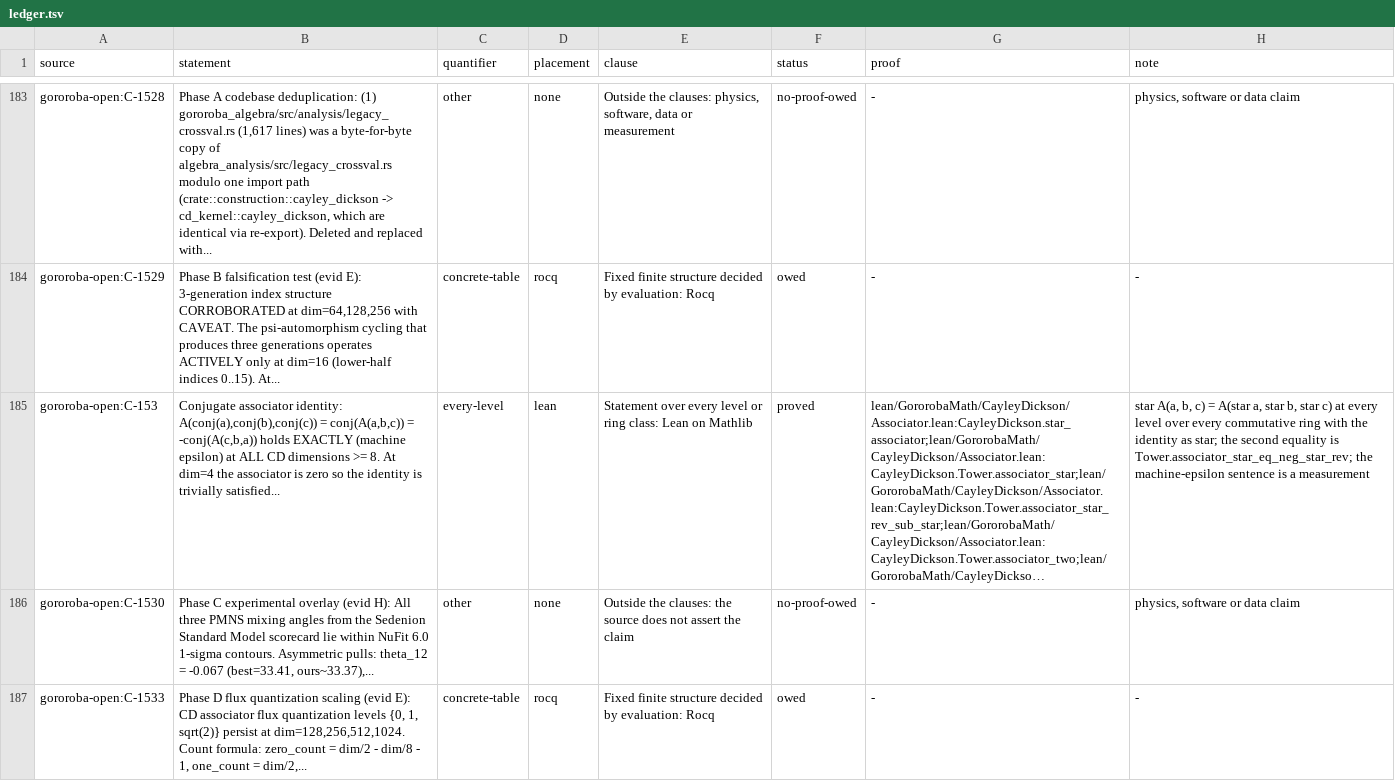
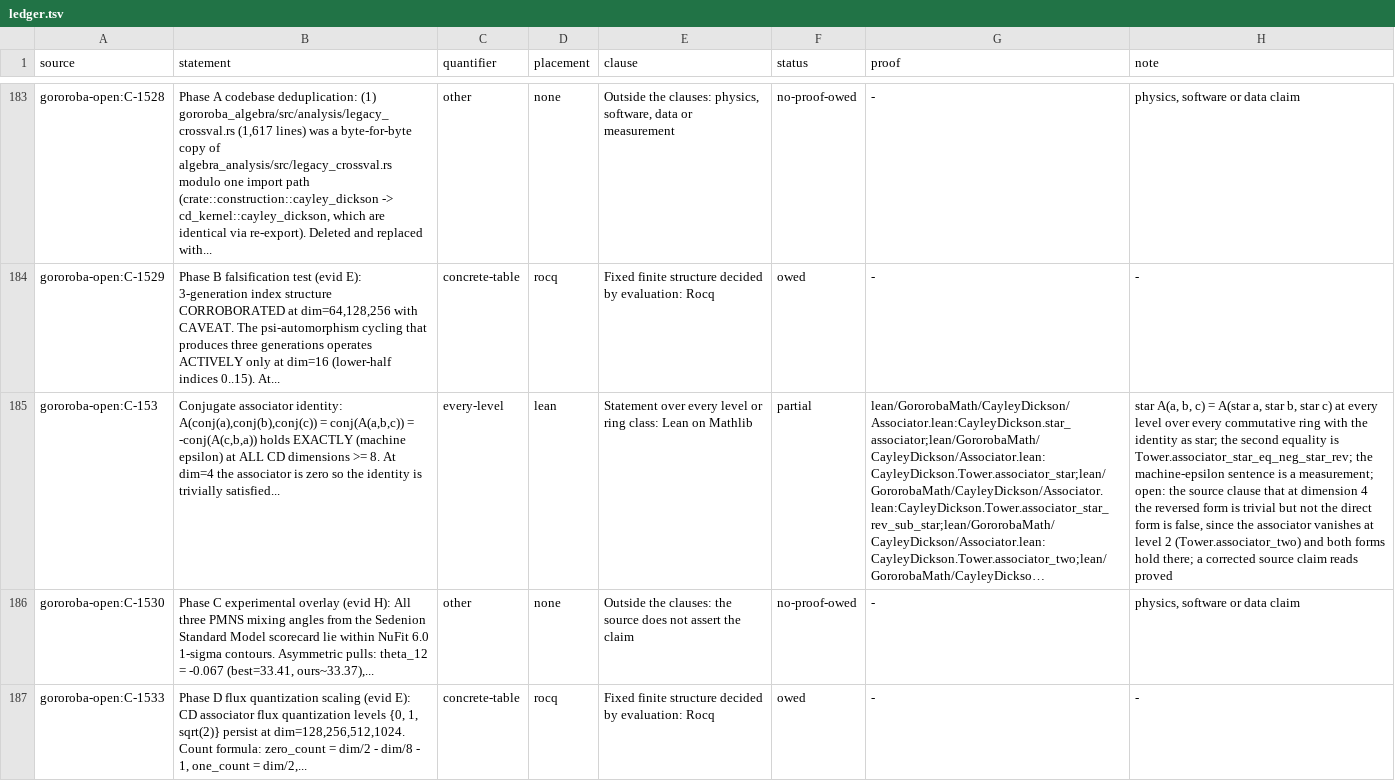
Before and after one commit to Oichkatzelesfrettschen/gororoba-math, a TSV file: ci/claims/ledger.tsv, drawn as a sheet; only a part is shown, gaps mark what is left out; long unchanged cells end in …; the diff covers the shown part only; the diff names each change by its address in the sheet, - before the commit and + after, or states it on an @@ line.

Commit message:
claims: keep C-153 partial and cite the C-302 swap boundary
C-153's source says the direct conjugate form fails at dimension 4,
where the associator vanishes and both forms hold, so the row stays
partial with that finding; C-302 now cites the (1,2)-swap theorems of
Alternative.lean for the boundary at dimension 8.

```diff
--- a/ci/claims/ledger.tsv
+++ b/ci/claims/ledger.tsv
-F185 (status): proved
+F185 (status): partial
-H185 (note): …is a measurement
+H185 (note): …is a measurement; open: the source clause that at dimension 4 the reversed form is trivial but not the direct form is false, since the associator vanishes at level 2 (Tower.associator_two) and both forms hold there; a corrected source claim reads proved
```
Also changed, not shown: 2 edited cells elsewhere in this file.
